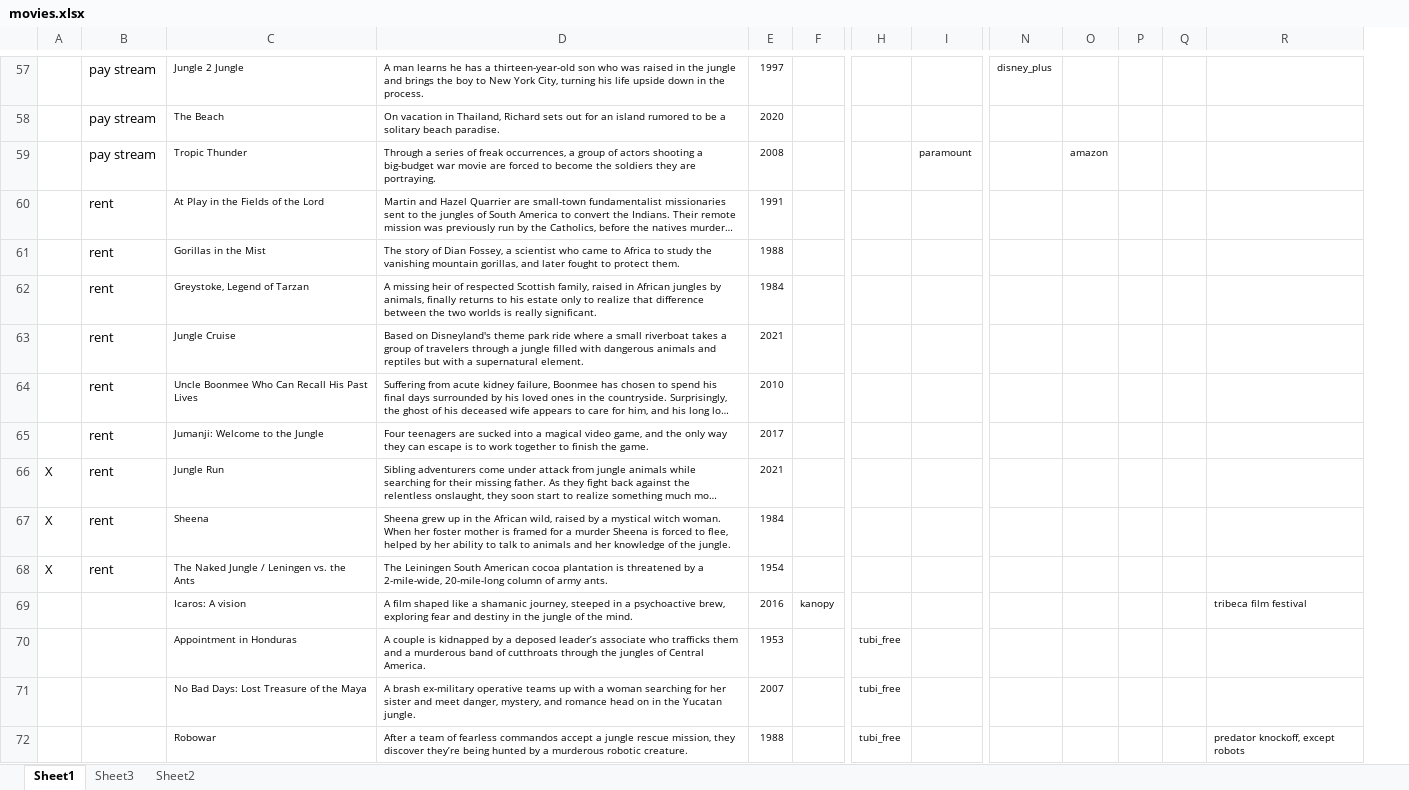
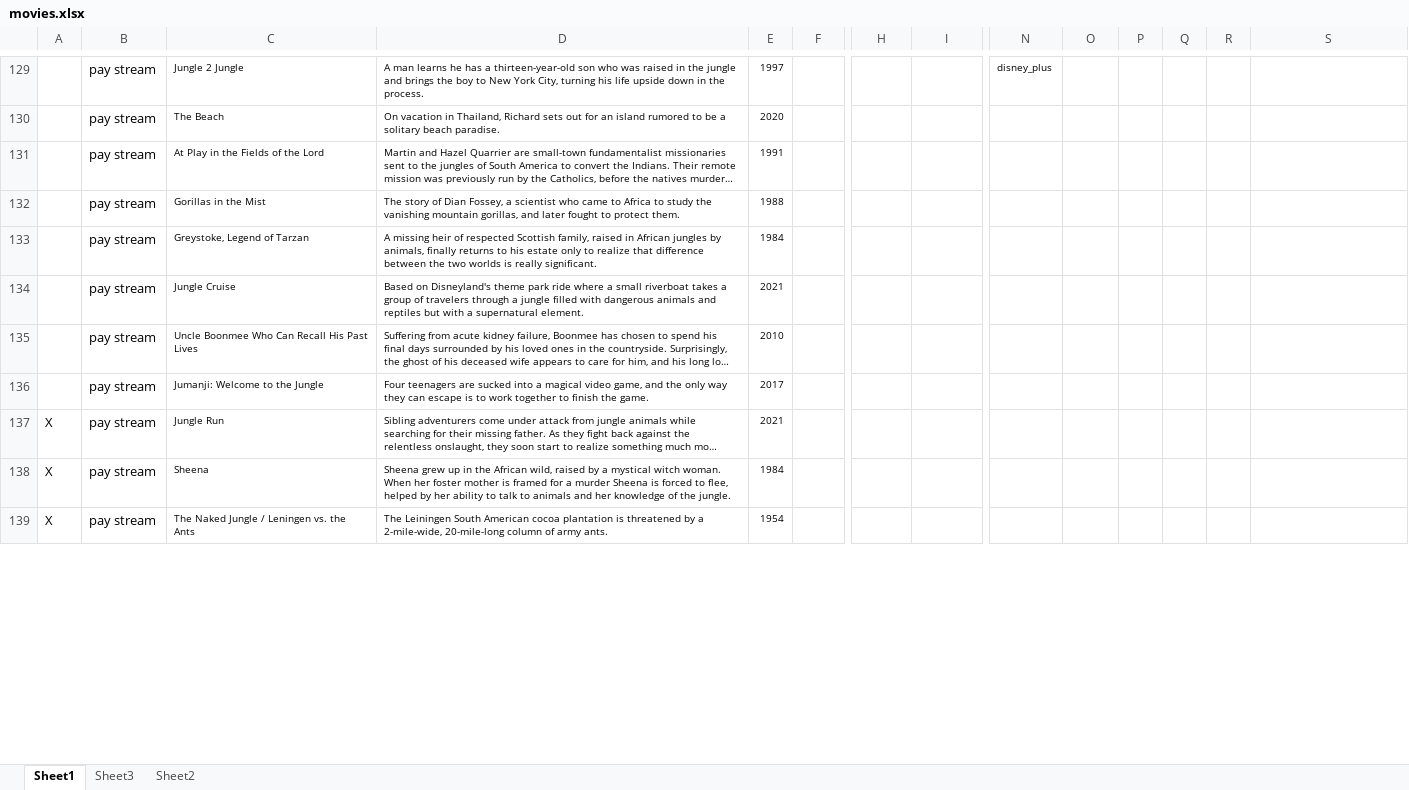
Before and after one commit to BrunaLab/wis2323_RainForests, an Excel workbook: class_materials/projects/movies/movies.xlsx, sheet Sheet1, drawn as a sheet; only a part is shown, gaps mark what is left out; long unchanged cells end in …; values as stored, in another font and other column widths than the file's, no borders; removed rows and columns are numbered as before the commit, all else as after; rows hold the shown columns only; the diff covers the shown part only; the diff names each change by its address in the sheet, - before the commit and + after, or states it on an @@ line.

Commit message:
adding movie files, editing the mnovie assignment

```diff
--- a/class_materials/projects/movies/movies.xlsx (sheet Sheet1)
+++ b/class_materials/projects/movies/movies.xlsx (sheet Sheet1)
+column R, empty
-row 59:  | pay stream | Tropic Thunder | Through a series of freak occurrences, a group of actors shooting a big-budget war movie are forced to become the soldiers they are portraying. | 2008 |  |  | paramount |  | amazon
-B131:B139: rent
+B131:B139: pay stream
-row 69:  |  | Icaros: A vision | A film shaped like a shamanic journey, steeped in a psychoactive brew, exploring fear and destiny in the jungle of the mind. | 2016 | kanopy |  |  |  |  |  |  | tribeca film festival
-row 70:  |  | Appointment in Honduras | A couple is kidnapped by a deposed leader’s associate who trafficks them and a murderous band of cutthroats through the jungles of Central America. | 1953 |  | tubi_free
-row 71:  |  | No Bad Days: Lost Treasure of the Maya | A brash ex-military operative teams up with a woman searching for her sister and meet danger, mystery, and romance head on in the Yucatan jungle. | 2007 |  | tubi_free
-row 72:  |  | Robowar | After a team of fearless commandos accept a jungle rescue mission, they discover they’re being hunted by a murderous robotic creature. | 1988 |  | tubi_free |  |  |  |  |  | predator knockoff, except robots
```
Also changed, not shown: 77 added rows, 66 removed rows, 4 moved rows, 25 edited cells and cell formats elsewhere in this sheet, class_materials/projects/movies/tropes.xlsx, 9 other files.
